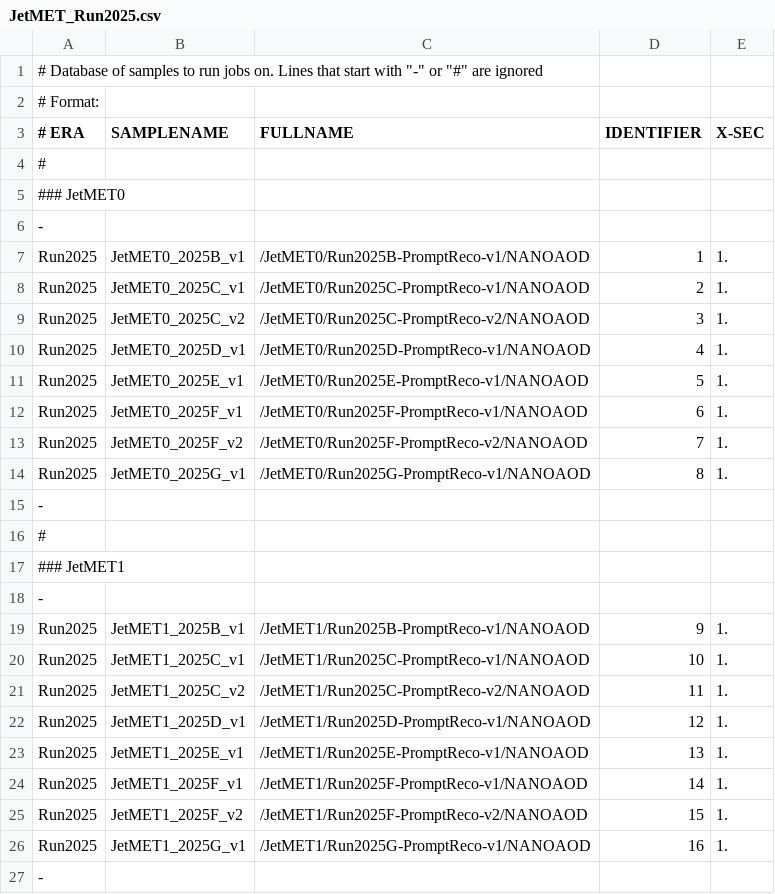
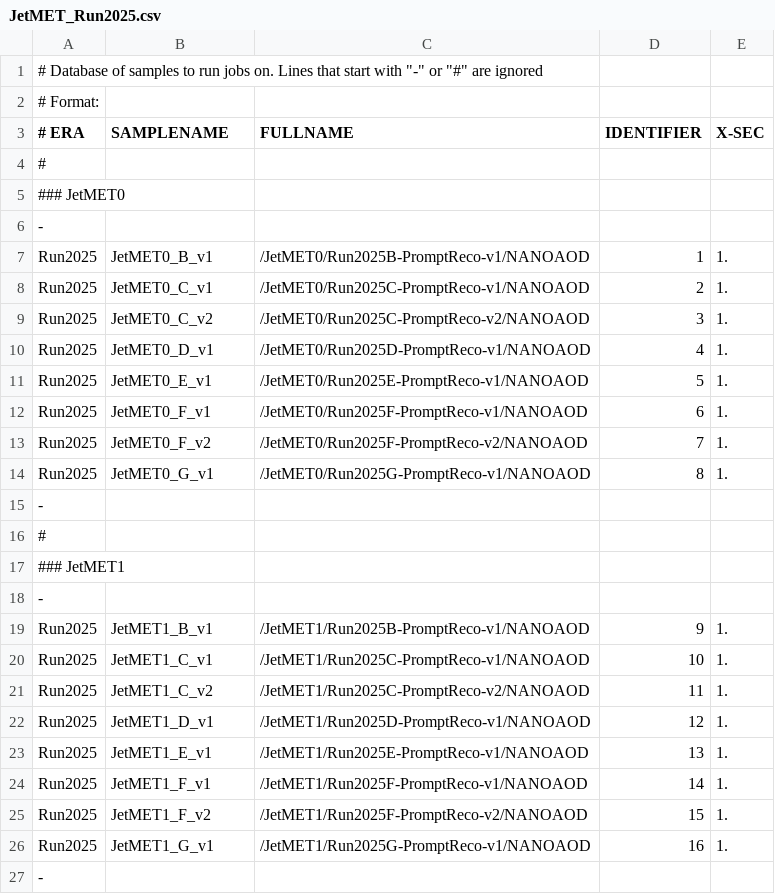
Before and after one commit to LA-001/ThesisVBS, a CSV file: submissions/samples/JetMET_Run2025.csv, drawn as a sheet.

Commit message:
Update JetMET samples for 2025 runs

```diff
--- a/submissions/samples/JetMET_Run2025.csv
+++ b/submissions/samples/JetMET_Run2025.csv
@@ -6,10 +6,10 @@
 -
-Run2025,JetMET0_2025B_v1,/JetMET0/Run2025B-PromptReco-v1/NANOAOD,1,1.
-Run2025,JetMET0_2025C_v1,/JetMET0/Run2025C-PromptReco-v1/NANOAOD,2,1.
-Run2025,JetMET0_2025C_v2,/JetMET0/Run2025C-PromptReco-v2/NANOAOD,3,1.
-Run2025,JetMET0_2025D_v1,/JetMET0/Run2025D-PromptReco-v1/NANOAOD,4,1.
-Run2025,JetMET0_2025E_v1,/JetMET0/Run2025E-PromptReco-v1/NANOAOD,5,1.
-Run2025,JetMET0_2025F_v1,/JetMET0/Run2025F-PromptReco-v1/NANOAOD,6,1.
-Run2025,JetMET0_2025F_v2,/JetMET0/Run2025F-PromptReco-v2/NANOAOD,7,1.
-Run2025,JetMET0_2025G_v1,/JetMET0/Run2025G-PromptReco-v1/NANOAOD,8,1.
+Run2025,JetMET0_B_v1,/JetMET0/Run2025B-PromptReco-v1/NANOAOD,1,1.
+Run2025,JetMET0_C_v1,/JetMET0/Run2025C-PromptReco-v1/NANOAOD,2,1.
+Run2025,JetMET0_C_v2,/JetMET0/Run2025C-PromptReco-v2/NANOAOD,3,1.
+Run2025,JetMET0_D_v1,/JetMET0/Run2025D-PromptReco-v1/NANOAOD,4,1.
+Run2025,JetMET0_E_v1,/JetMET0/Run2025E-PromptReco-v1/NANOAOD,5,1.
+Run2025,JetMET0_F_v1,/JetMET0/Run2025F-PromptReco-v1/NANOAOD,6,1.
+Run2025,JetMET0_F_v2,/JetMET0/Run2025F-PromptReco-v2/NANOAOD,7,1.
+Run2025,JetMET0_G_v1,/JetMET0/Run2025G-PromptReco-v1/NANOAOD,8,1.
 -
@@ -18,10 +18,10 @@ Run2025,JetMET0_2025G_v1,/JetMET0/Run2025G-PromptReco-v1/NANOAOD,8,1.
 -
-Run2025,JetMET1_2025B_v1,/JetMET1/Run2025B-PromptReco-v1/NANOAOD,9,1.
-Run2025,JetMET1_2025C_v1,/JetMET1/Run2025C-PromptReco-v1/NANOAOD,10,1.
-Run2025,JetMET1_2025C_v2,/JetMET1/Run2025C-PromptReco-v2/NANOAOD,11,1.
-Run2025,JetMET1_2025D_v1,/JetMET1/Run2025D-PromptReco-v1/NANOAOD,12,1.
-Run2025,JetMET1_2025E_v1,/JetMET1/Run2025E-PromptReco-v1/NANOAOD,13,1.
-Run2025,JetMET1_2025F_v1,/JetMET1/Run2025F-PromptReco-v1/NANOAOD,14,1.
-Run2025,JetMET1_2025F_v2,/JetMET1/Run2025F-PromptReco-v2/NANOAOD,15,1.
-Run2025,JetMET1_2025G_v1,/JetMET1/Run2025G-PromptReco-v1/NANOAOD,16,1.
+Run2025,JetMET1_B_v1,/JetMET1/Run2025B-PromptReco-v1/NANOAOD,9,1.
+Run2025,JetMET1_C_v1,/JetMET1/Run2025C-PromptReco-v1/NANOAOD,10,1.
+Run2025,JetMET1_C_v2,/JetMET1/Run2025C-PromptReco-v2/NANOAOD,11,1.
+Run2025,JetMET1_D_v1,/JetMET1/Run2025D-PromptReco-v1/NANOAOD,12,1.
+Run2025,JetMET1_E_v1,/JetMET1/Run2025E-PromptReco-v1/NANOAOD,13,1.
+Run2025,JetMET1_F_v1,/JetMET1/Run2025F-PromptReco-v1/NANOAOD,14,1.
+Run2025,JetMET1_F_v2,/JetMET1/Run2025F-PromptReco-v2/NANOAOD,15,1.
+Run2025,JetMET1_G_v1,/JetMET1/Run2025G-PromptReco-v1/NANOAOD,16,1.
 -
```
